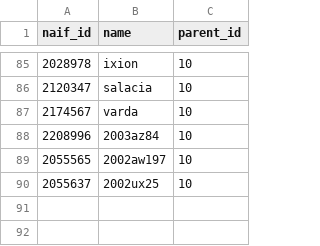
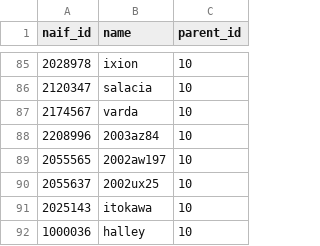
Before and after one commit to omegaflow/omegaflow, a TSV file: src/archivar/kernels/naif_body_ids.tsv, drawn as a sheet; only a part is shown, gaps mark what is left out; the diff names each change by its address in the sheet, - before the commit and + after, or states it on an @@ line.

Commit message:
mountain 204: heal eleven parser-arm test failures and apply the council verdicts
- gras_2c HEADER_BYTES 8; pds3_binary/pds3_table/pds4/pds4_binary COLUMN_TYPE_BYTES
  32 with derived offsets; pds3_img true line stride; pds4_binary NaN/inf absent;
  hips test slice band-major
- council 2026-09-29: vlde as S2Direction witness (witnesses.phi); mw inherits
  kernel 1 / force 3; LABR added as Substance magic
- register halley (1000036) and itokawa (2025143) NAIF ids in naif_body_ids.tsv
- register_lookup: word-boundary marker check
- rotate mountain handover to folge204, archive folge203

```diff
--- a/src/archivar/kernels/naif_body_ids.tsv
+++ b/src/archivar/kernels/naif_body_ids.tsv
+row 91: 2025143 | itokawa | 10
+row 92: 1000036 | halley | 10
```
Also changed, not shown: 13 other files.
